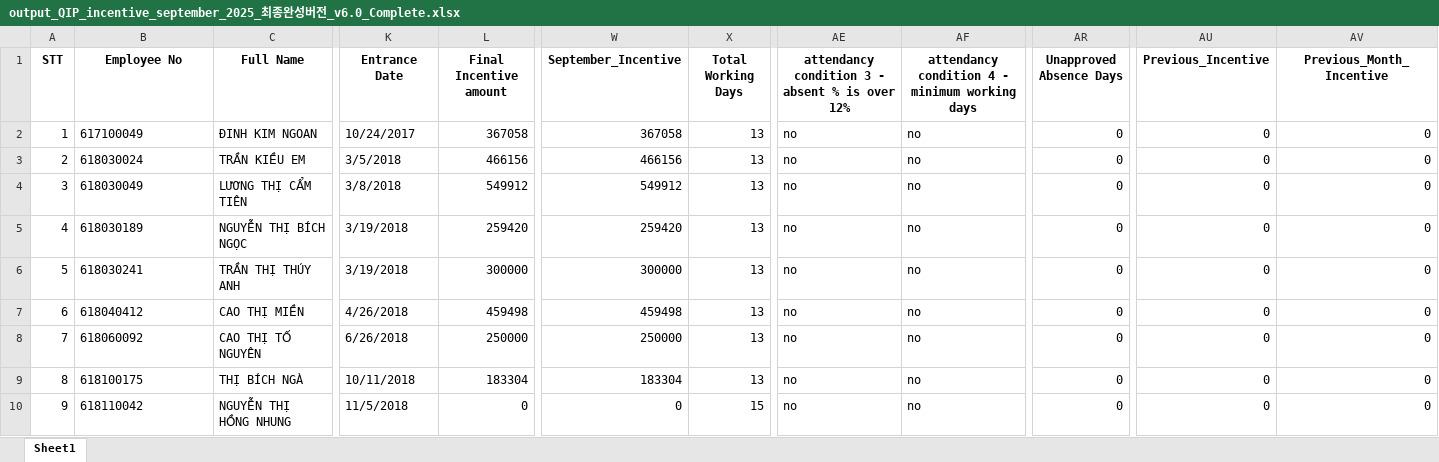
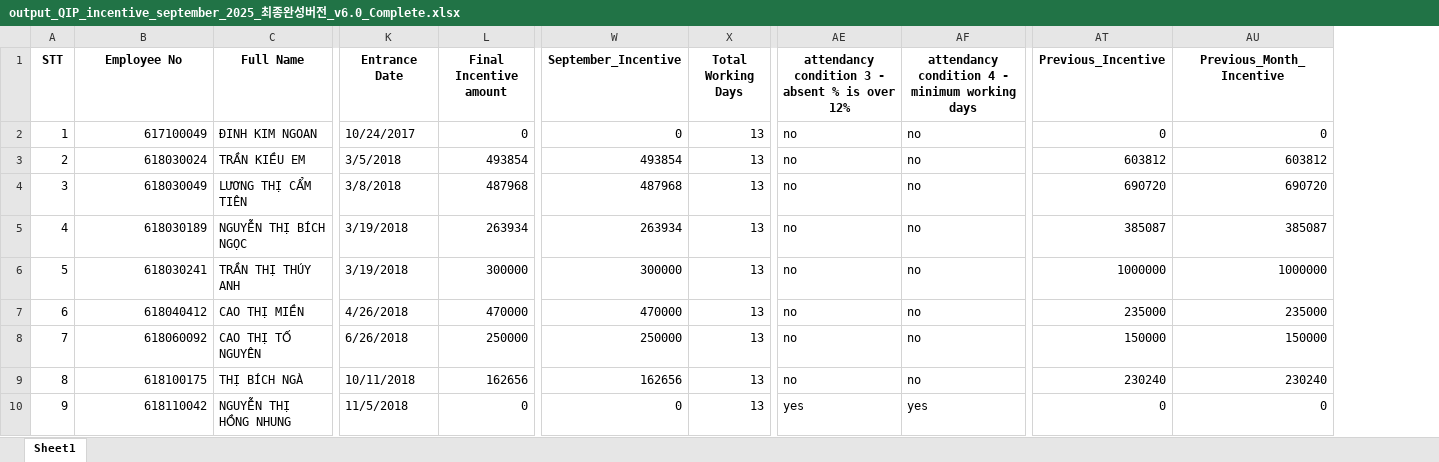
Before and after one commit to moonkaicuzui/qip-dashboard, an Excel workbook: output_files/output_QIP_incentive_september_2025_최종완성버전_v6.0_Complete.xlsx, sheet Sheet1, drawn as a sheet; only a part is shown, gaps mark what is left out; values as stored, in another font and other column widths than the file's, no borders; removed rows and columns are numbered as before the commit, all else as after; the diff covers the shown part only; the diff names each change by its address in the sheet, - before the commit and + after, or states it on an @@ line.

```diff
--- a/output_files/output_QIP_incentive_september_2025_최종완성버전_v6.0_Complete.xlsx (sheet Sheet1)
+++ b/output_files/output_QIP_incentive_september_2025_최종완성버전_v6.0_Complete.xlsx (sheet Sheet1)
-column AR (Unapproved Absence Days), rows 2-10: all 0
-B2:B10 alignment: left
+B2:B10 alignment: right
-L2 (Final Incentive amount): 367058
+L2 (Final Incentive amount): 0
-W2 (September_Incentive): 367058
+W2 (September_Incentive): 0
-L3 (Final Incentive amount): 466156
+L3 (Final Incentive amount): 493854
-W3 (September_Incentive): 466156
+W3 (September_Incentive): 493854
-AT3 (Previous_Incentive): 0
+AT3 (Previous_Incentive): 603812
-AU3 (Previous_Month_Incentive): 0
+AU3 (Previous_Month_Incentive): 603812
-L4 (Final Incentive amount): 549912
+L4 (Final Incentive amount): 487968
-W4 (September_Incentive): 549912
+W4 (September_Incentive): 487968
-AT4 (Previous_Incentive): 0
+AT4 (Previous_Incentive): 690720
-AU4 (Previous_Month_Incentive): 0
+AU4 (Previous_Month_Incentive): 690720
-L5 (Final Incentive amount): 259420
+L5 (Final Incentive amount): 263934
-W5 (September_Incentive): 259420
+W5 (September_Incentive): 263934
-AT5 (Previous_Incentive): 0
+AT5 (Previous_Incentive): 385087
-AU5 (Previous_Month_Incentive): 0
+AU5 (Previous_Month_Incentive): 385087
-AT6 (Previous_Incentive): 0
+AT6 (Previous_Incentive): 1000000
-AU6 (Previous_Month_Incentive): 0
+AU6 (Previous_Month_Incentive): 1000000
-L7 (Final Incentive amount): 459498
+L7 (Final Incentive amount): 470000
-W7 (September_Incentive): 459498
+W7 (September_Incentive): 470000
-AT7 (Previous_Incentive): 0
+AT7 (Previous_Incentive): 235000
-AU7 (Previous_Month_Incentive): 0
+AU7 (Previous_Month_Incentive): 235000
-AT8 (Previous_Incentive): 0
+AT8 (Previous_Incentive): 150000
-AU8 (Previous_Month_Incentive): 0
+AU8 (Previous_Month_Incentive): 150000
-L9 (Final Incentive amount): 183304
+L9 (Final Incentive amount): 162656
-W9 (September_Incentive): 183304
+W9 (September_Incentive): 162656
-AT9 (Previous_Incentive): 0
+AT9 (Previous_Incentive): 230240
-AU9 (Previous_Month_Incentive): 0
+AU9 (Previous_Month_Incentive): 230240
-X10 (Total Working Days): 15
+X10 (Total Working Days): 13
-AE10: no
+AE10: yes
-AF10: no
+AF10: yes
```
Also changed, not shown: 1606 edited cells and cell formats elsewhere in this sheet, 36 other files.
